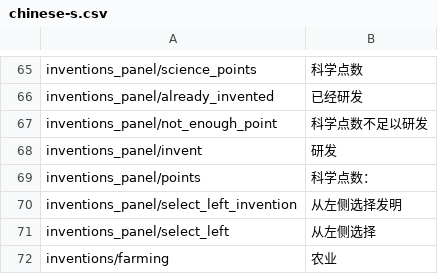
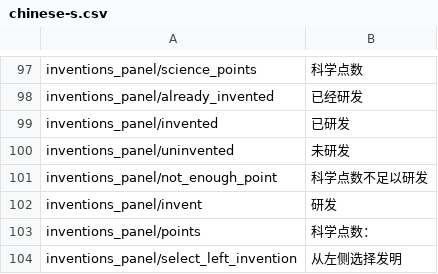
Before and after one commit to Sun-FreePort/Prosperity-Wars, a CSV file: Assets/EconomicSimulation/Languages/chinese-s.csv, drawn as a sheet; only a part is shown, gaps mark what is left out; the shorter side is filled out with more unchanged rows; the diff covers the shown part only.

```diff
--- a/Assets/EconomicSimulation/Languages/chinese-s.csv
+++ b/Assets/EconomicSimulation/Languages/chinese-s.csv
@@ -73,2 +105,4 @@ inventions_panel/science_points,科学点数
 inventions_panel/already_invented,已经研发
+inventions_panel/invented,已研发
+inventions_panel/uninvented,未研发
 inventions_panel/not_enough_point,科学点数不足以研发
```
Also changed, not shown: 32 added rows elsewhere in this file, Assets/EconomicSimulation/Languages/english.csv, 6 other files.
